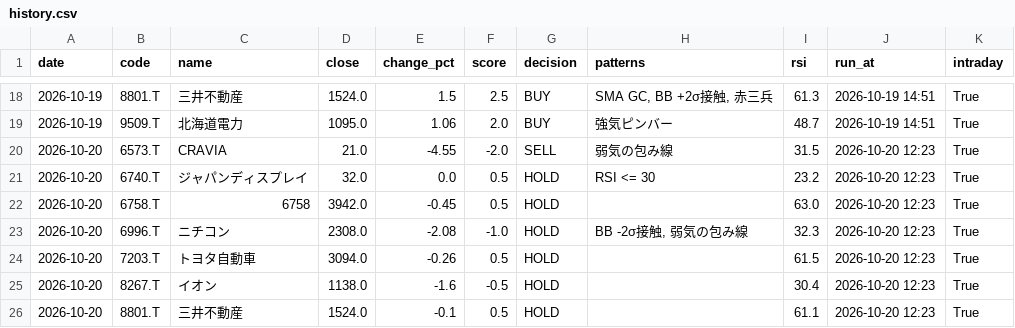
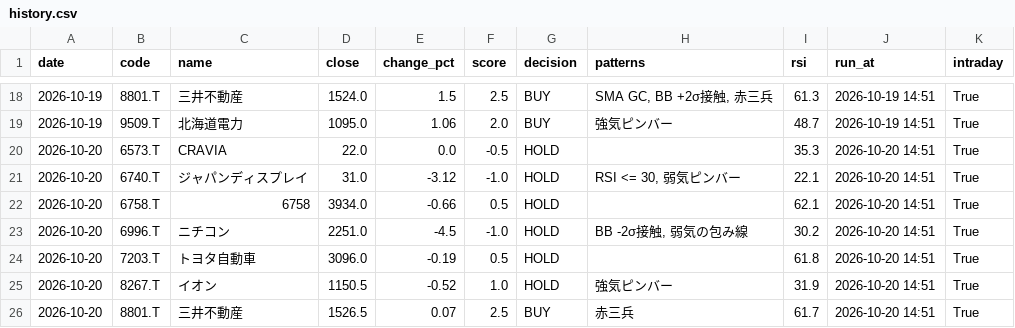
Before and after one commit to stock-bot-user64/stock-signal-ct64, a CSV file: data/history.csv, drawn as a sheet; only a part is shown, gaps mark what is left out; the diff covers the shown part only.

```diff
--- a/data/history.csv
+++ b/data/history.csv
@@ -19,8 +19,8 @@
 2026-10-19,9509.T,北海道電力,1095.0,1.06,2.0,BUY,強気ピンバー,48.7,2026-10-19 14:51,True
-2026-10-20,6573.T,CRAVIA,21.0,-4.55,-2.0,SELL,弱気の包み線,31.5,2026-10-20 12:23,True
-2026-10-20,6740.T,ジャパンディスプレイ,32.0,0.0,0.5,HOLD,RSI <= 30,23.2,2026-10-20 12:23,True
-2026-10-20,6758.T,6758,3942.0,-0.45,0.5,HOLD,,63.0,2026-10-20 12:23,True
-2026-10-20,6996.T,ニチコン,2308.0,-2.08,-1.0,HOLD,"BB -2σ接触, 弱気の包み線",32.3,2026-10-20 12:23,True
-2026-10-20,7203.T,トヨタ自動車,3094.0,-0.26,0.5,HOLD,,61.5,2026-10-20 12:23,True
-2026-10-20,8267.T,イオン,1138.0,-1.6,-0.5,HOLD,,30.4,2026-10-20 12:23,True
-2026-10-20,8801.T,三井不動産,1524.0,-0.1,0.5,HOLD,,61.1,2026-10-20 12:23,True
+2026-10-20,6573.T,CRAVIA,22.0,0.0,-0.5,HOLD,,35.3,2026-10-20 14:51,True
+2026-10-20,6740.T,ジャパンディスプレイ,31.0,-3.12,-1.0,HOLD,"RSI <= 30, 弱気ピンバー",22.1,2026-10-20 14:51,True
+2026-10-20,6758.T,6758,3934.0,-0.66,0.5,HOLD,,62.1,2026-10-20 14:51,True
+2026-10-20,6996.T,ニチコン,2251.0,-4.5,-1.0,HOLD,"BB -2σ接触, 弱気の包み線",30.2,2026-10-20 14:51,True
+2026-10-20,7203.T,トヨタ自動車,3096.0,-0.19,0.5,HOLD,,61.8,2026-10-20 14:51,True
+2026-10-20,8267.T,イオン,1150.5,-0.52,1.0,HOLD,強気ピンバー,31.9,2026-10-20 14:51,True
+2026-10-20,8801.T,三井不動産,1526.5,0.07,2.5,BUY,赤三兵,61.7,2026-10-20 14:51,True
```
Also changed, not shown: 7 edited cells elsewhere in this file, 2 other files.
